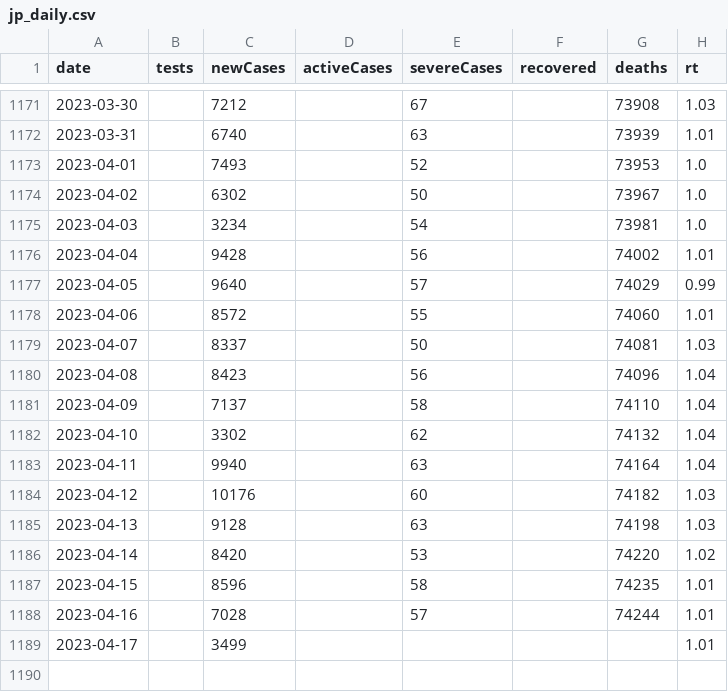
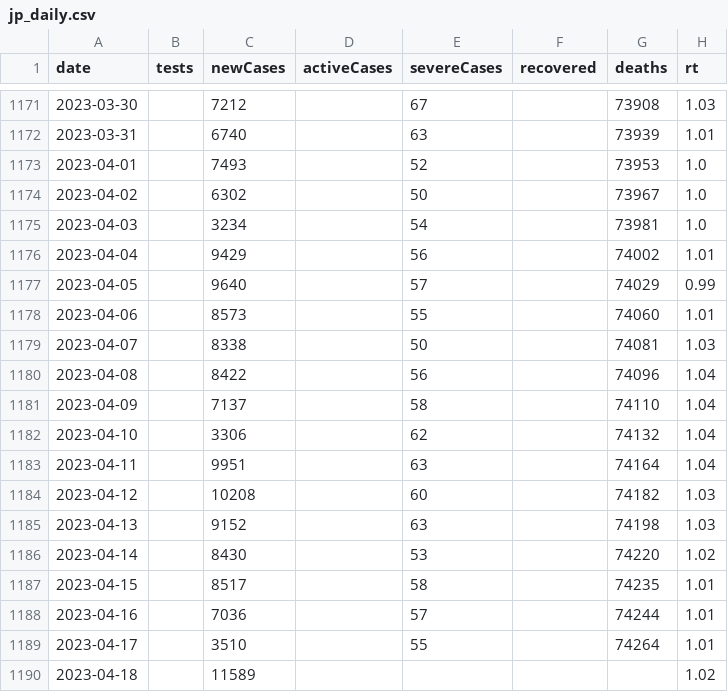
Before and after one commit to kj-9/dbt_covid19jp, a CSV file: dist/jp_daily.csv, drawn as a sheet; only a part is shown, gaps mark what is left out.

```diff
--- a/dist/jp_daily.csv
+++ b/dist/jp_daily.csv
@@ -1175,15 +1175,16 @@ date,tests,newCases,activeCases,severeCases,recovered,deaths,rt
 2023-04-03,,3234,,54,,73981,1.0
-2023-04-04,,9428,,56,,74002,1.01
+2023-04-04,,9429,,56,,74002,1.01
 2023-04-05,,9640,,57,,74029,0.99
-2023-04-06,,8572,,55,,74060,1.01
-2023-04-07,,8337,,50,,74081,1.03
-2023-04-08,,8423,,56,,74096,1.04
+2023-04-06,,8573,,55,,74060,1.01
+2023-04-07,,8338,,50,,74081,1.03
+2023-04-08,,8422,,56,,74096,1.04
 2023-04-09,,7137,,58,,74110,1.04
-2023-04-10,,3302,,62,,74132,1.04
-2023-04-11,,9940,,63,,74164,1.04
-2023-04-12,,10176,,60,,74182,1.03
-2023-04-13,,9128,,63,,74198,1.03
-2023-04-14,,8420,,53,,74220,1.02
-2023-04-15,,8596,,58,,74235,1.01
-2023-04-16,,7028,,57,,74244,1.01
-2023-04-17,,3499,,,,,1.01
+2023-04-10,,3306,,62,,74132,1.04
+2023-04-11,,9951,,63,,74164,1.04
+2023-04-12,,10208,,60,,74182,1.03
+2023-04-13,,9152,,63,,74198,1.03
+2023-04-14,,8430,,53,,74220,1.02
+2023-04-15,,8517,,58,,74235,1.01
+2023-04-16,,7036,,57,,74244,1.01
+2023-04-17,,3510,,55,,74264,1.01
+2023-04-18,,11589,,,,,1.02
```
Also changed, not shown: 3 other files.
